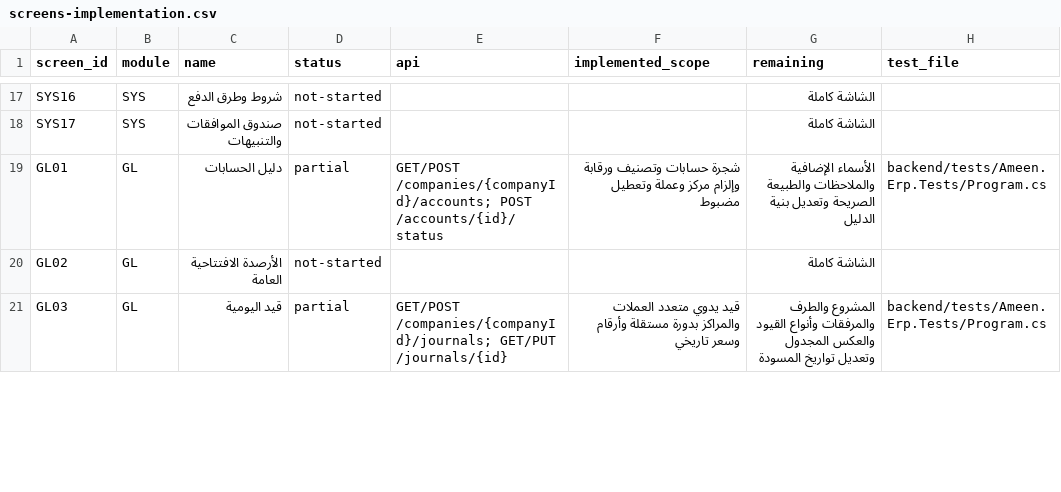
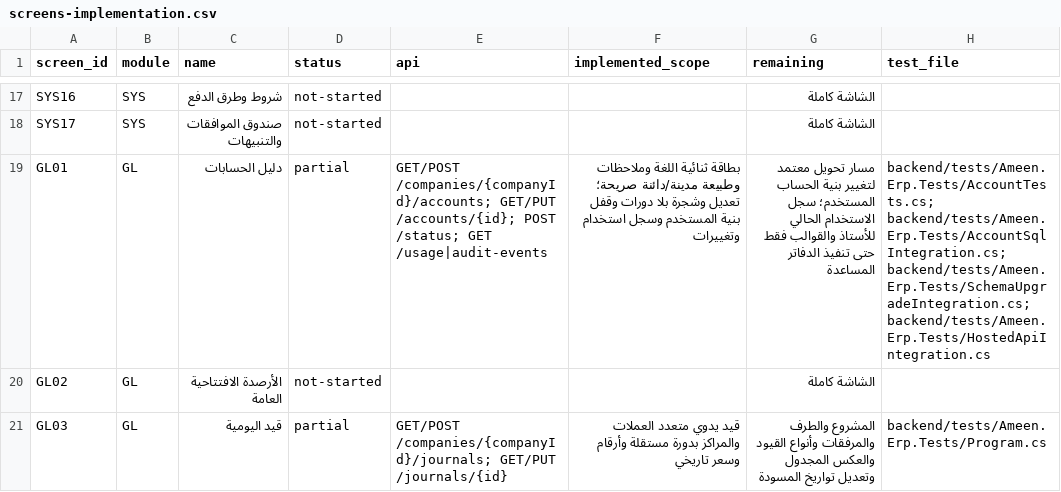
Before and after one commit to ameenalqershi/ameen-erp, a CSV file: docs/backend/screens-implementation.csv, drawn as a sheet; only a part is shown, gaps mark what is left out.

```diff
--- a/docs/backend/screens-implementation.csv
+++ b/docs/backend/screens-implementation.csv
@@ -18,3 +18,3 @@ SYS16,SYS,شروط وطرق الدفع,not-started,,,الشاشة كاملة,
 SYS17,SYS,صندوق الموافقات والتنبيهات,not-started,,,الشاشة كاملة,
-GL01,GL,دليل الحسابات,partial,GET/POST /companies/{companyId}/accounts; POST /accounts/{id}/status,شجرة حسابات وتصنيف ورقابة وإلزام مركز وعملة وتعطيل مضبوط,الأسماء الإضافية والملاحظات والطبيعة الصريحة وتعديل بنية الدليل,backend/tests/Ameen.Erp.Tests/Program.cs
+GL01,GL,دليل الحسابات,partial,GET/POST /companies/{companyId}/accounts; GET/PUT /accounts/{id}; POST /status; GET /usage|audit-events,بطاقة ثنائية اللغة وملاحظات وطبيعة مدينة/دائنة صريحة؛ تعديل وشجرة بلا دورات وقفل بنية المستخدم وسجل استخدام وتغييرات,مسار تحويل معتمد لتغيير بنية الحساب المستخدم؛ سجل الاستخدام الحالي للأستاذ والقوالب فقط حتى تنفيذ الدفاتر المساعدة,backend/tests/Ameen.Erp.Tests/AccountTests.cs; backend/tests/Ameen.Erp.Tests/AccountSqlIntegration.cs; backend/tests/Ameen.Erp.Tests/SchemaUpgradeIntegration.cs; backend/tests/Ameen.Erp.Tests/HostedApiIntegration.cs
 GL02,GL,الأرصدة الافتتاحية العامة,not-started,,,الشاشة كاملة,
```
Also changed, not shown: docs/backend/diagrams-implementation.csv, docs/backend/fields-implementation.csv, 27 other files.
